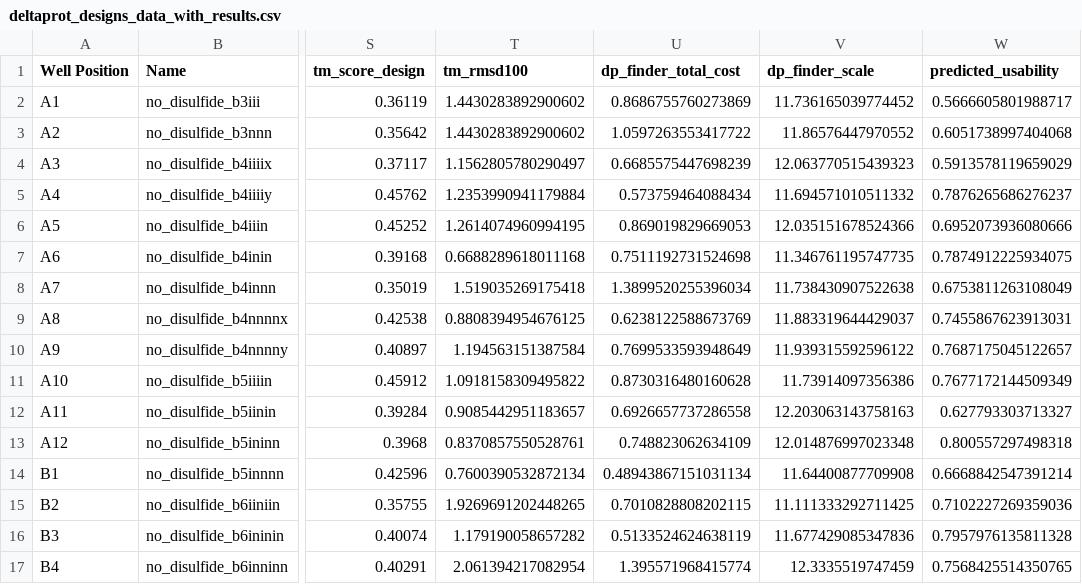
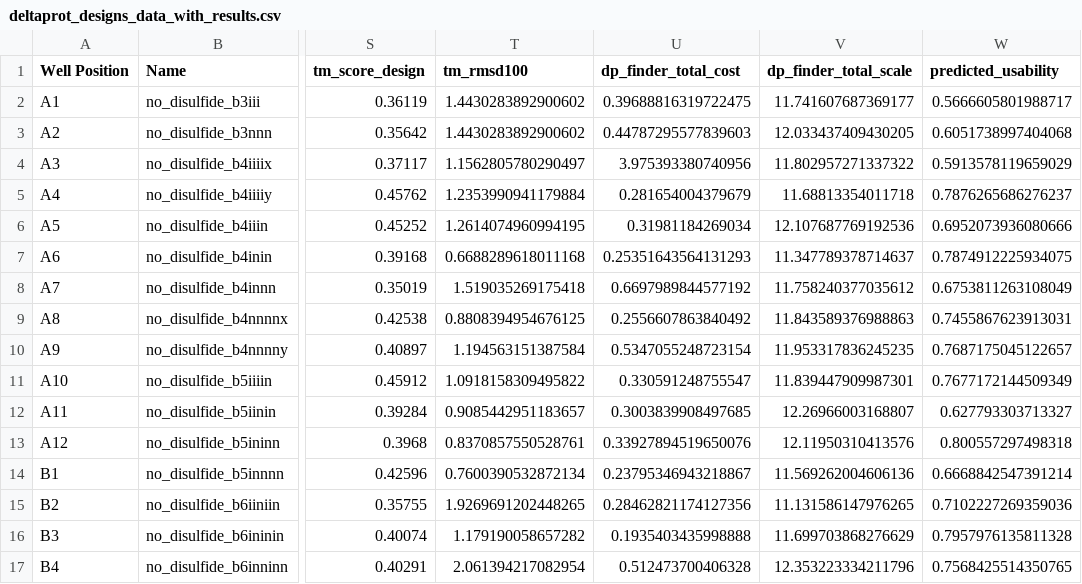
Before and after one commit to profdocpizza/deltaproteinsBristol, a CSV file: experimental_results/deltaprot_designs_data_with_results.csv, drawn as a sheet; only a part is shown, gaps mark what is left out; the diff covers the shown part only; the diff names each change by its address in the sheet, - before the commit and + after, or states it on an @@ line.

Commit message:
reran dpFinder merged version and updated the dataframes. Now contains total_transform for unit deltahedrons to align to the pdb file

```diff
--- a/experimental_results/deltaprot_designs_data_with_results.csv
+++ b/experimental_results/deltaprot_designs_data_with_results.csv
-V1: dp_finder_scale
+V1: dp_finder_total_scale
-U2 (dp_finder_total_cost): 0.8686755760273869
+U2 (dp_finder_total_cost): 0.39688816319722475
-V2 (dp_finder_total_scale): 11.736165039774452
+V2 (dp_finder_total_scale): 11.741607687369177
-U3 (dp_finder_total_cost): 1.0597263553417722
+U3 (dp_finder_total_cost): 0.44787295577839603
-V3 (dp_finder_total_scale): 11.86576447970552
+V3 (dp_finder_total_scale): 12.033437409430205
-U4 (dp_finder_total_cost): 0.6685575447698239
+U4 (dp_finder_total_cost): 3.975393380740956
-V4 (dp_finder_total_scale): 12.063770515439323
+V4 (dp_finder_total_scale): 11.802957271337322
-U5 (dp_finder_total_cost): 0.573759464088434
+U5 (dp_finder_total_cost): 0.281654004379679
-V5 (dp_finder_total_scale): 11.694571010511332
+V5 (dp_finder_total_scale): 11.68813354011718
-U6 (dp_finder_total_cost): 0.869019829669053
+U6 (dp_finder_total_cost): 0.31981184269034
-V6 (dp_finder_total_scale): 12.035151678524366
+V6 (dp_finder_total_scale): 12.107687769192536
-U7 (dp_finder_total_cost): 0.7511192731524698
+U7 (dp_finder_total_cost): 0.25351643564131293
-V7 (dp_finder_total_scale): 11.346761195747735
+V7 (dp_finder_total_scale): 11.347789378714637
-U8 (dp_finder_total_cost): 1.3899520255396034
+U8 (dp_finder_total_cost): 0.6697989844577192
-V8 (dp_finder_total_scale): 11.738430907522638
+V8 (dp_finder_total_scale): 11.758240377035612
-U9 (dp_finder_total_cost): 0.6238122588673769
+U9 (dp_finder_total_cost): 0.2556607863840492
-V9 (dp_finder_total_scale): 11.883319644429037
+V9 (dp_finder_total_scale): 11.843589376988863
-U10 (dp_finder_total_cost): 0.7699533593948649
+U10 (dp_finder_total_cost): 0.5347055248723154
-V10 (dp_finder_total_scale): 11.939315592596122
+V10 (dp_finder_total_scale): 11.953317836245235
-U11 (dp_finder_total_cost): 0.8730316480160628
+U11 (dp_finder_total_cost): 0.330591248755547
-V11 (dp_finder_total_scale): 11.73914097356386
+V11 (dp_finder_total_scale): 11.839447909987301
-U12 (dp_finder_total_cost): 0.6926657737286558
+U12 (dp_finder_total_cost): 0.3003839908497685
-V12 (dp_finder_total_scale): 12.203063143758163
+V12 (dp_finder_total_scale): 12.26966003168807
-U13 (dp_finder_total_cost): 0.748823062634109
+U13 (dp_finder_total_cost): 0.33927894519650076
-V13 (dp_finder_total_scale): 12.014876997023348
+V13 (dp_finder_total_scale): 12.11950310413576
-U14 (dp_finder_total_cost): 0.48943867151031134
+U14 (dp_finder_total_cost): 0.23795346943218867
-V14 (dp_finder_total_scale): 11.64400877709908
+V14 (dp_finder_total_scale): 11.569262004606136
-U15 (dp_finder_total_cost): 0.7010828808202115
+U15 (dp_finder_total_cost): 0.28462821174127356
-V15 (dp_finder_total_scale): 11.111333292711425
+V15 (dp_finder_total_scale): 11.131586147976265
-U16 (dp_finder_total_cost): 0.5133524624638119
+U16 (dp_finder_total_cost): 0.1935403435998888
-V16 (dp_finder_total_scale): 11.677429085347836
+V16 (dp_finder_total_scale): 11.699703868276629
-U17 (dp_finder_total_cost): 1.395571968415774
+U17 (dp_finder_total_cost): 0.512473700406328
-V17 (dp_finder_total_scale): 12.3335519747459
+V17 (dp_finder_total_scale): 12.353223334211796
```
Also changed, not shown: 88 edited cells elsewhere in this file, experimental_results/deltaprot_designs_data_with_results_minimised.csv, 6 other files.
